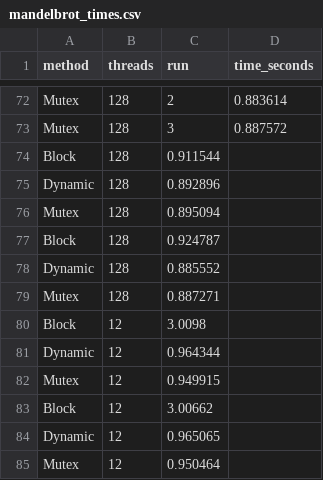
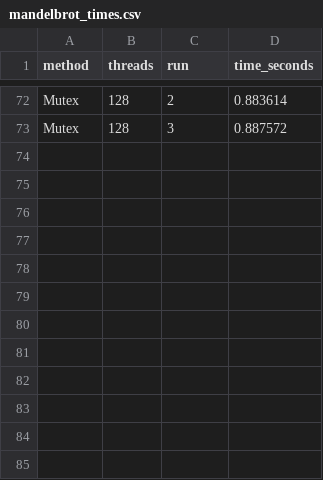
Before and after one commit to kacperMa25/PRiW, a CSV file: LAB02/mandelbrot_times.csv, drawn as a sheet; only a part is shown, gaps mark what is left out.

```diff
--- a/LAB02/mandelbrot_times.csv
+++ b/LAB02/mandelbrot_times.csv
@@ -73,13 +73 @@ Mutex,128,2,0.883614
 Mutex,128,3,0.887572
-Block,128,0.911544
-Dynamic,128,0.892896
-Mutex,128,0.895094
-Block,128,0.924787
-Dynamic,128,0.885552
-Mutex,128,0.887271
-Block,12,3.0098
-Dynamic,12,0.964344
-Mutex,12,0.949915
-Block,12,3.00662
-Dynamic,12,0.965065
-Mutex,12,0.950464
```
Also changed, not shown: 7 other files.
